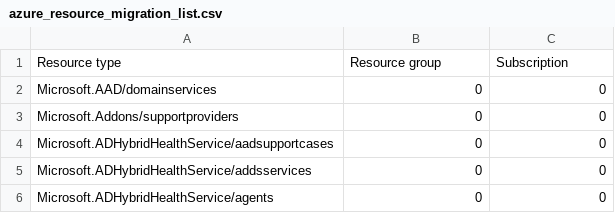
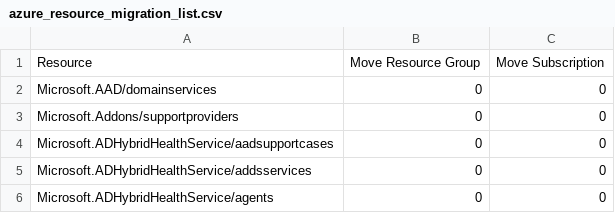
Before and after one commit to andystewart999/Azure-move-supported-resources, a CSV file: azure_resource_migration_list.csv, drawn as a sheet; only a part is shown; removed rows and columns are numbered as before the commit, all else as after; the diff names each change by its address in the sheet, - before the commit and + after, or states it on an @@ line.

Commit message:
Update azure_resource_migration_list.csv
Column names match tfiztmac's outputs

```diff
--- a/azure_resource_migration_list.csv
+++ b/azure_resource_migration_list.csv
-row 1: Resource type | Resource group | Subscription
+row 1: Resource | Move Resource Group | Move Subscription
```
